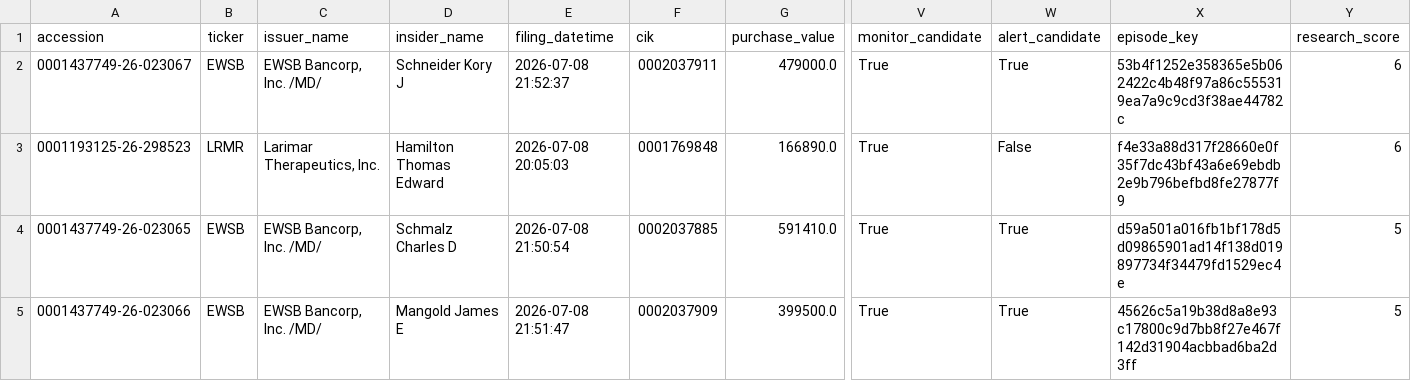
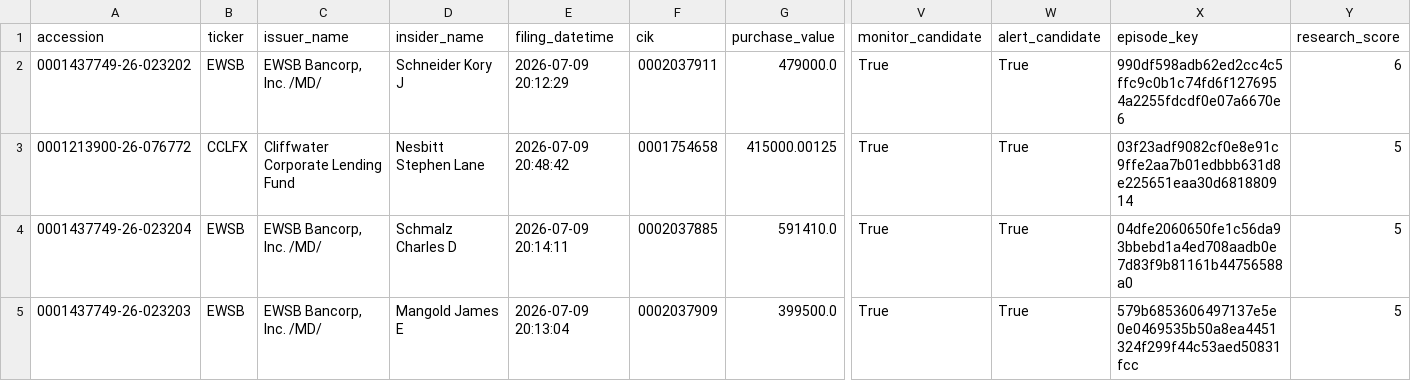
Before and after one commit to mrshu/openinsider-notifier, a CSV file: data/live/sec_daily/watchlist_episodes_latest.csv, drawn as a sheet; only a part is shown, gaps mark what is left out; removed rows and columns are numbered as before the commit, all else as after; rows hold the shown columns only; the diff names each change by its address in the sheet, - before the commit and + after, or states it on an @@ line.

```diff
--- a/data/live/sec_daily/watchlist_episodes_latest.csv
+++ b/data/live/sec_daily/watchlist_episodes_latest.csv
-A2 (accession): 0001437749-26-023067
+A2 (accession): 0001437749-26-023202
-E2 (filing_datetime): 2026-07-08 21:52:37
+E2 (filing_datetime): 2026-07-09 20:12:29
-X2 (episode_key): 53b4f1252e358365e5b062422c4b48f97a86c555319ea7a9c9cd3f38ae44782c
+X2 (episode_key): 990df598adb62ed2cc4c5ffc9c0b1c74fd6f1276954a2255fdcdf0e07a6670e6
-row 3: 0001193125-26-298523 | LRMR | Larimar Therapeutics, Inc. | Hamilton Thomas Edward | 2026-07-08 20:05:03 | 0001769848 | 166890.0 | True | False | f4e33a88d317f28660e0f35f7dc43bf43a6e69ebdb2e9b796befbd8fe27877f9 | 6
+row 3: 0001213900-26-076772 | CCLFX | Cliffwater Corporate Lending Fund | Nesbitt Stephen Lane | 2026-07-09 20:48:42 | 0001754658 | 415000.00125 | True | True | 03f23adf9082cf0e8e91c9ffe2aa7b01edbbb631d8e225651eaa30d681880914 | 5
-A4 (accession): 0001437749-26-023065
+A4 (accession): 0001437749-26-023204
-E4 (filing_datetime): 2026-07-08 21:50:54
+E4 (filing_datetime): 2026-07-09 20:14:11
-X4 (episode_key): d59a501a016fb1bf178d5d09865901ad14f138d019897734f34479fd1529ec4e
+X4 (episode_key): 04dfe2060650fe1c56da93bbebd1a4ed708aadb0e7d83f9b81161b44756588a0
-A5 (accession): 0001437749-26-023066
+A5 (accession): 0001437749-26-023203
-E5 (filing_datetime): 2026-07-08 21:51:47
+E5 (filing_datetime): 2026-07-09 20:13:04
-X5 (episode_key): 45626c5a19b38d8a8e93c17800c9d7bb8f27e467f142d31904acbbad6ba2d3ff
+X5 (episode_key): 579b6853606497137e5e0e0469535b50a8ea4451324f299f44c53aed50831fcc
```
Also changed, not shown: data/live/sec_daily/candidate_episode_history.csv, data/live/sec_daily/candidate_forward_returns.csv, 14 other files.
